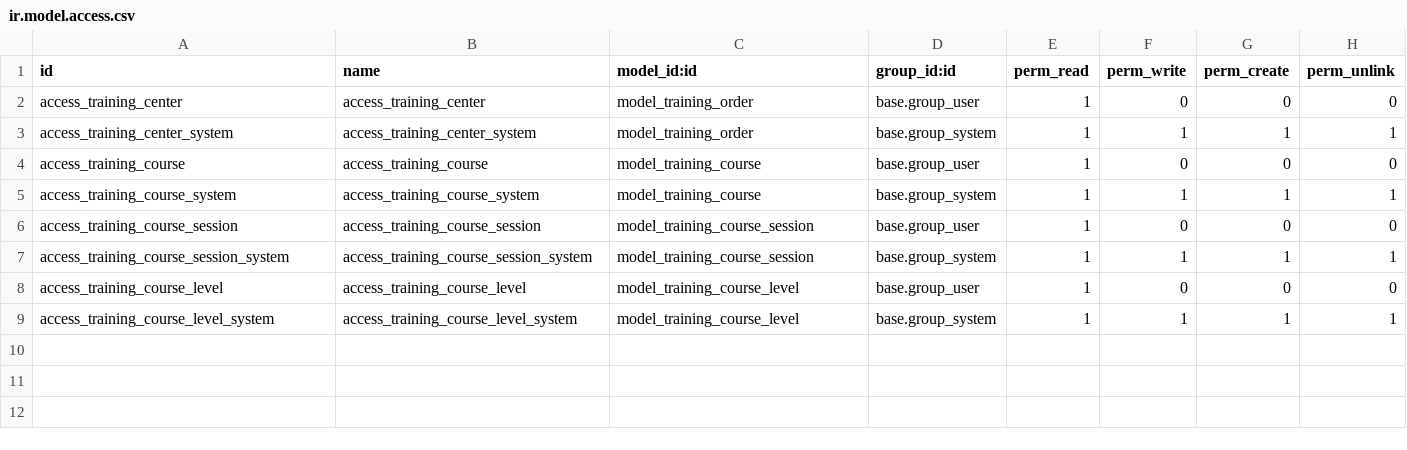
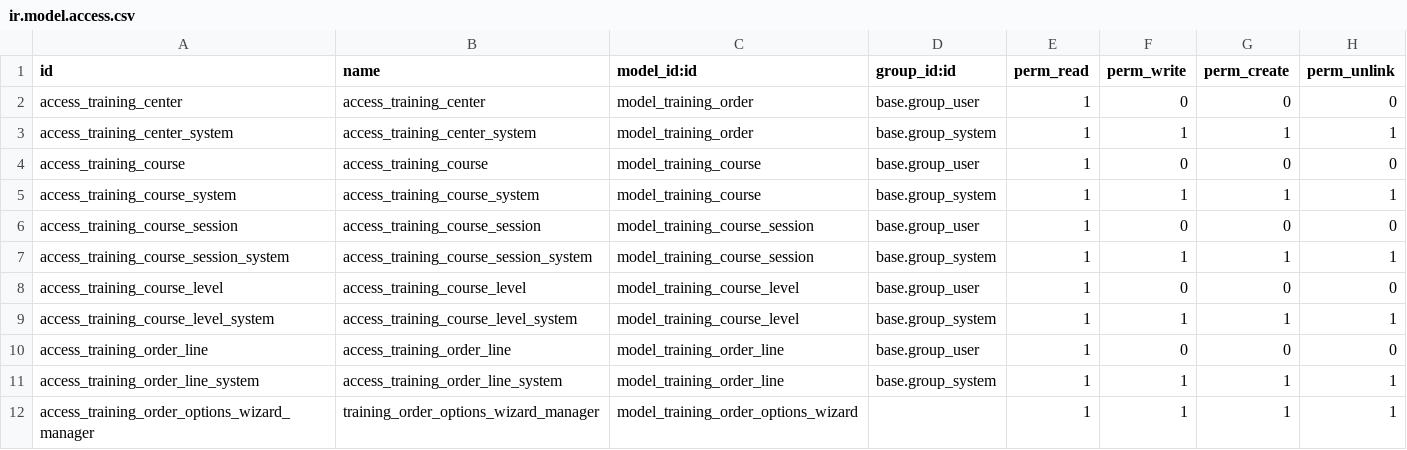
Before and after one commit to donhat-dev/ODOO_K14, a CSV file: addons/training_center/security/ir.model.access.csv, drawn as a sheet; the diff names each change by its address in the sheet, - before the commit and + after, or states it on an @@ line.

Commit message:
Add training order functionality with order lines and options wizard

```diff
--- a/addons/training_center/security/ir.model.access.csv
+++ b/addons/training_center/security/ir.model.access.csv
+row 10: access_training_order_line | access_training_order_line | model_training_order_line | base.group_user | 1 | 0 | 0 | 0
+row 11: access_training_order_line_system | access_training_order_line_system | model_training_order_line | base.group_system | 1 | 1 | 1 | 1
+row 12: access_training_order_options_wizard_manager | training_order_options_wizard_manager | model_training_order_options_wizard |  | 1 | 1 | 1 | 1
```
Also changed, not shown: 5 other files.
